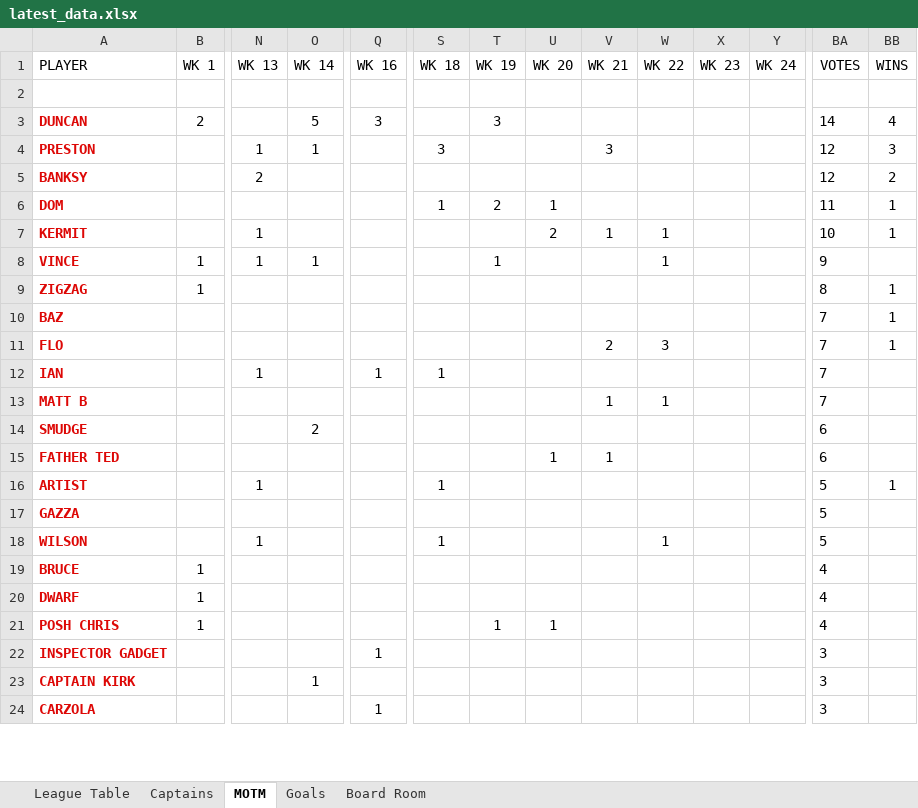
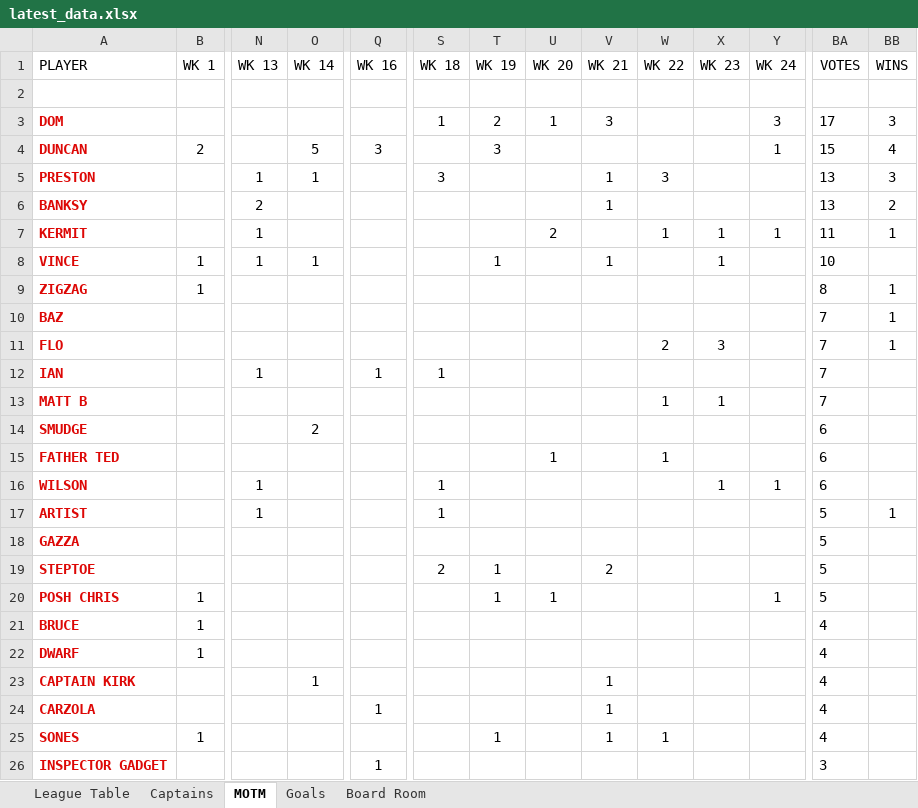
Before and after one commit to stateside2/marlow-dukes, an Excel workbook: data/latest_data.xlsx, sheet MOTM, drawn as a sheet; only a part is shown, gaps mark what is left out; values as stored, in another font and other column widths than the file's, no borders; removed rows and columns are numbered as before the commit, all else as after; rows hold the shown columns only; the diff covers the shown part only; the diff names each change by its address in the sheet, - before the commit and + after, or states it on an @@ line.

```diff
--- a/data/latest_data.xlsx (sheet MOTM)
+++ b/data/latest_data.xlsx (sheet MOTM)
+row 3: DOM |  |  |  |  | 1 | 2 | 1 | 3 |  |  | 3 | 17 | 3
-Y4 (WK 24): (empty)
+Y4 (WK 24): 1
-BA4 (VOTES): 14
+BA4 (VOTES): 15
-V5 (WK 21): 3
+V5 (WK 21): 1
-W5 (WK 22): (empty)
+W5 (WK 22): 3
-BA5:BA6 (VOTES): 12
+BA5:BA6 (VOTES): 13
-V6 (WK 21): (empty)
+V6 (WK 21): 1
-row 6: DOM |  |  |  |  | 1 | 2 | 1 |  |  |  |  | 11 | 1
-V7 (WK 21): 1
+V7 (WK 21): (empty)
-X7:X8 (WK 23): (empty)
+X7:X8 (WK 23): 1
-Y7 (WK 24): (empty)
+Y7 (WK 24): 1
-BA7 (VOTES): 10
+BA7 (VOTES): 11
-V8 (WK 21): (empty)
+V8 (WK 21): 1
-W8 (WK 22): 1
+W8 (WK 22): (empty)
-BA8 (VOTES): 9
+BA8 (VOTES): 10
-V11 (WK 21): 2
+V11 (WK 21): (empty)
-W11 (WK 22): 3
+W11 (WK 22): 2
-X11 (WK 23): (empty)
+X11 (WK 23): 3
-V13 (WK 21): 1
+V13 (WK 21): (empty)
-X13 (WK 23): (empty)
+X13 (WK 23): 1
-V15 (WK 21): 1
+V15 (WK 21): (empty)
-W15 (WK 22): (empty)
+W15 (WK 22): 1
+row 16: WILSON |  | 1 |  |  | 1 |  |  |  |  | 1 | 1 | 6
-row 18: WILSON |  | 1 |  |  | 1 |  |  |  | 1 |  |  | 5
+row 19: STEPTOE |  |  |  |  | 2 | 1 |  | 2 |  |  |  | 5
+row 20: POSH CHRIS | 1 |  |  |  |  | 1 | 1 |  |  |  | 1 | 5
-row 21: POSH CHRIS | 1 |  |  |  |  | 1 | 1 |  |  |  |  | 4
+row 23: CAPTAIN KIRK |  |  | 1 |  |  |  |  | 1 |  |  |  | 4
+row 24: CARZOLA |  |  |  | 1 |  |  |  | 1 |  |  |  | 4
+row 25: SONES | 1 |  |  |  |  | 1 |  | 1 | 1 |  |  | 4
-row 23: CAPTAIN KIRK |  |  | 1 |  |  |  |  |  |  |  |  | 3
-row 24: CARZOLA |  |  |  | 1 |  |  |  |  |  |  |  | 3
```
Also changed, not shown: 1 added row, 3 removed rows and 9 edited cells elsewhere in this sheet, sheet League Table, sheet Captains, sheet Goals, sheet Board Room, formulas that keep their value, 5 other files.
